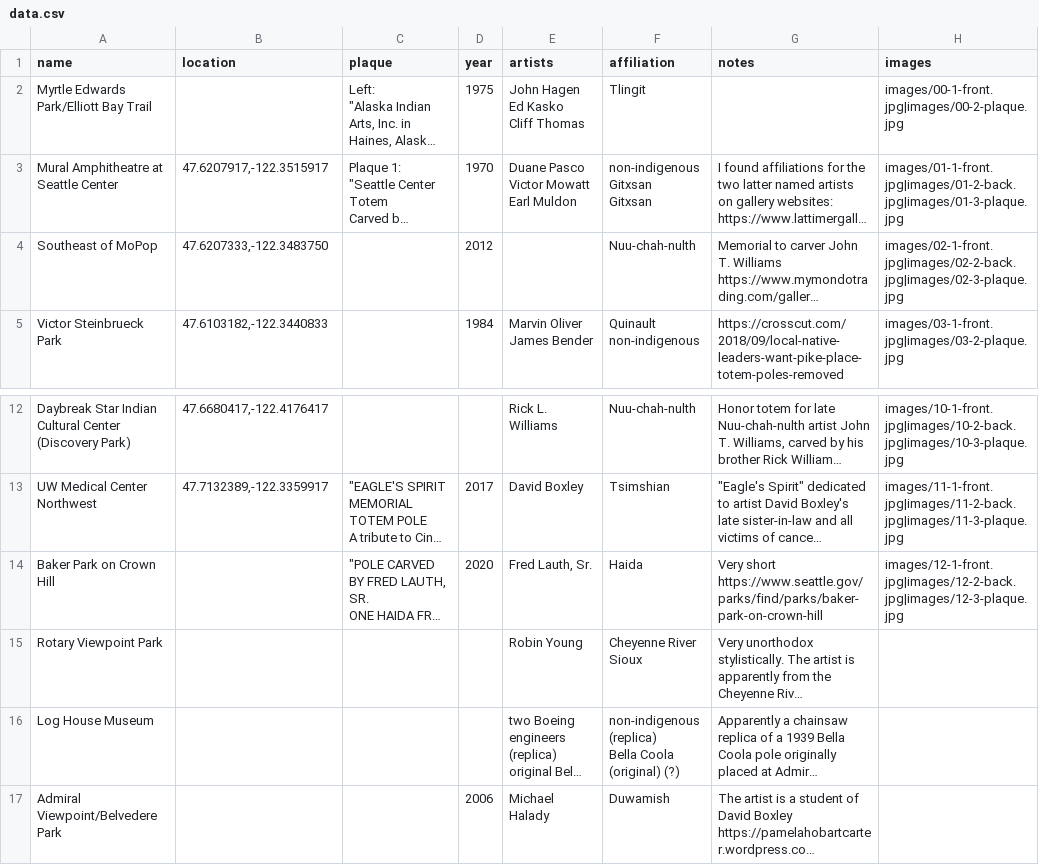
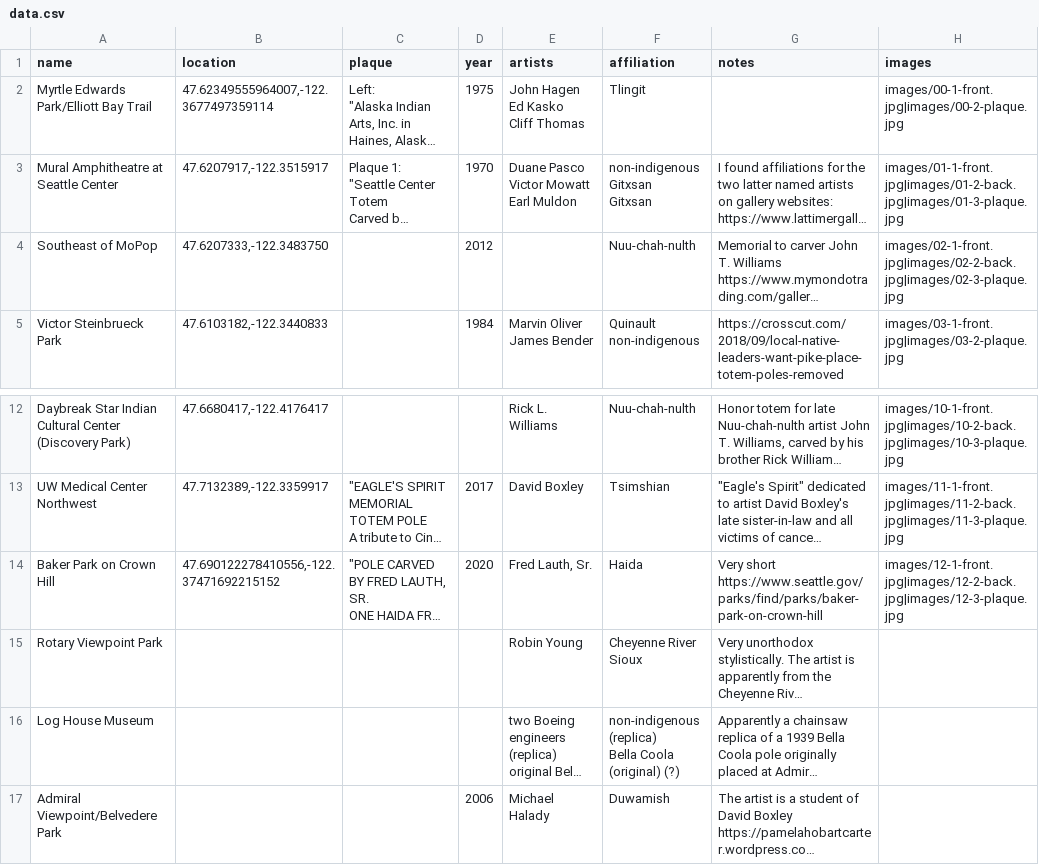
Before and after one commit to boyleconnor/totem-pole-db, a CSV file: data.csv, drawn as a sheet; only a part is shown, gaps mark what is left out; long unchanged cells end in …; the diff names each change by its address in the sheet, - before the commit and + after, or states it on an @@ line.

Commit message:
Add coordinates to more poles

```diff
--- a/data.csv
+++ b/data.csv
-B2 (location): (empty)
+B2 (location): 47.62349555964007,-122.3677497359114
-B14 (location): (empty)
+B14 (location): 47.690122278410556,-122.37471692215152
```
